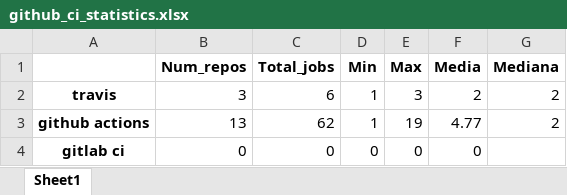
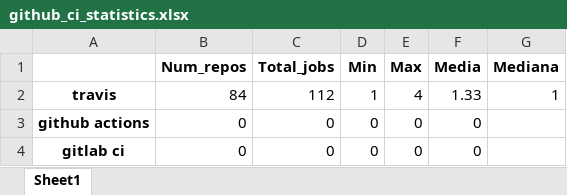
Before and after one commit to jorcontrerasp/BuscadorCIRepos, an Excel workbook: final_results/3/github/github_ci_statistics.xlsx, sheet Sheet1, drawn as a sheet; values as stored, in another font and other column widths than the file's, no borders; the diff names each change by its address in the sheet, - before the commit and + after, or states it on an @@ line.

```diff
--- a/final_results/3/github/github_ci_statistics.xlsx (sheet Sheet1)
+++ b/final_results/3/github/github_ci_statistics.xlsx (sheet Sheet1)
-B2 (Num_repos): 3
+B2 (Num_repos): 84
-C2 (Total_jobs): 6
+C2 (Total_jobs): 112
-E2 (Max): 3
+E2 (Max): 4
-F2 (Media): 2
+F2 (Media): 1.33
-G2 (Mediana): 2
+G2 (Mediana): 1
-B3 (Num_repos): 13
+B3 (Num_repos): 0
-C3 (Total_jobs): 62
+C3 (Total_jobs): 0
-D3 (Min): 1
+D3 (Min): 0
-E3 (Max): 19
+E3 (Max): 0
-F3 (Media): 4.77
+F3 (Media): 0
-G3 (Mediana): 2
+G3 (Mediana): (empty)
```
Also changed, not shown: final_results/3/counting.xlsx, final_results/3/github/github_language_statistics.xlsx, 4 other files.
